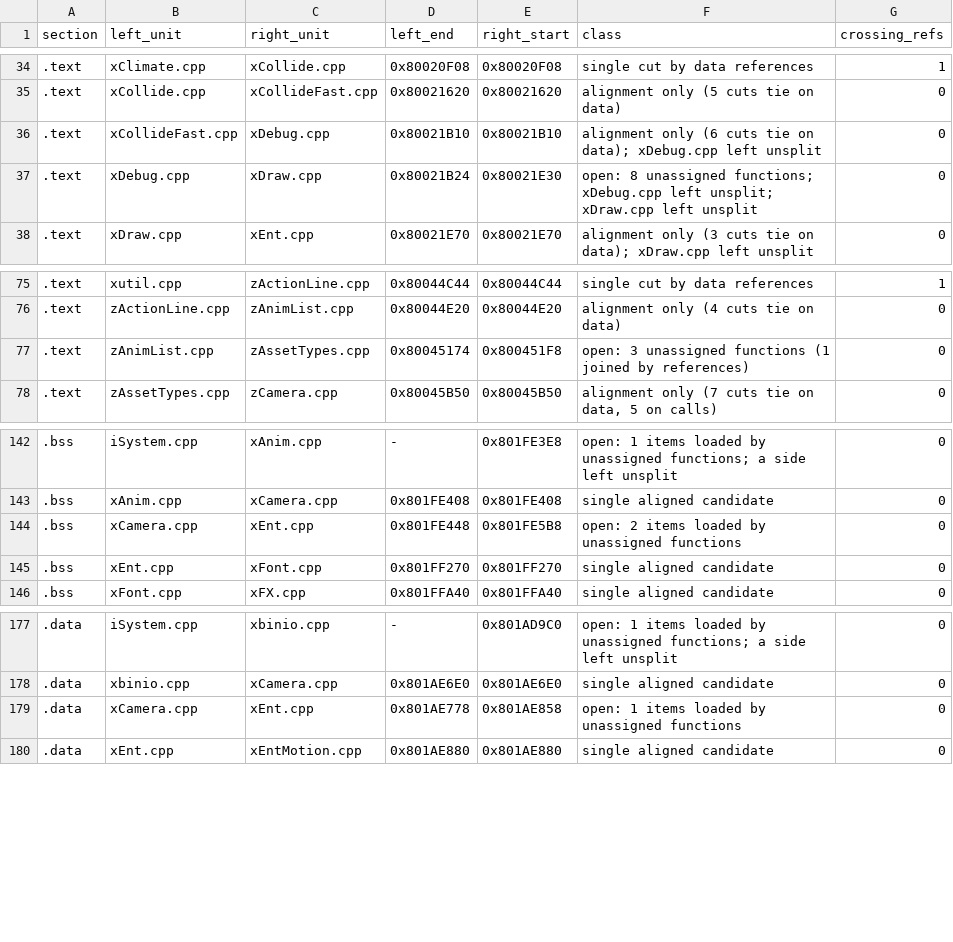
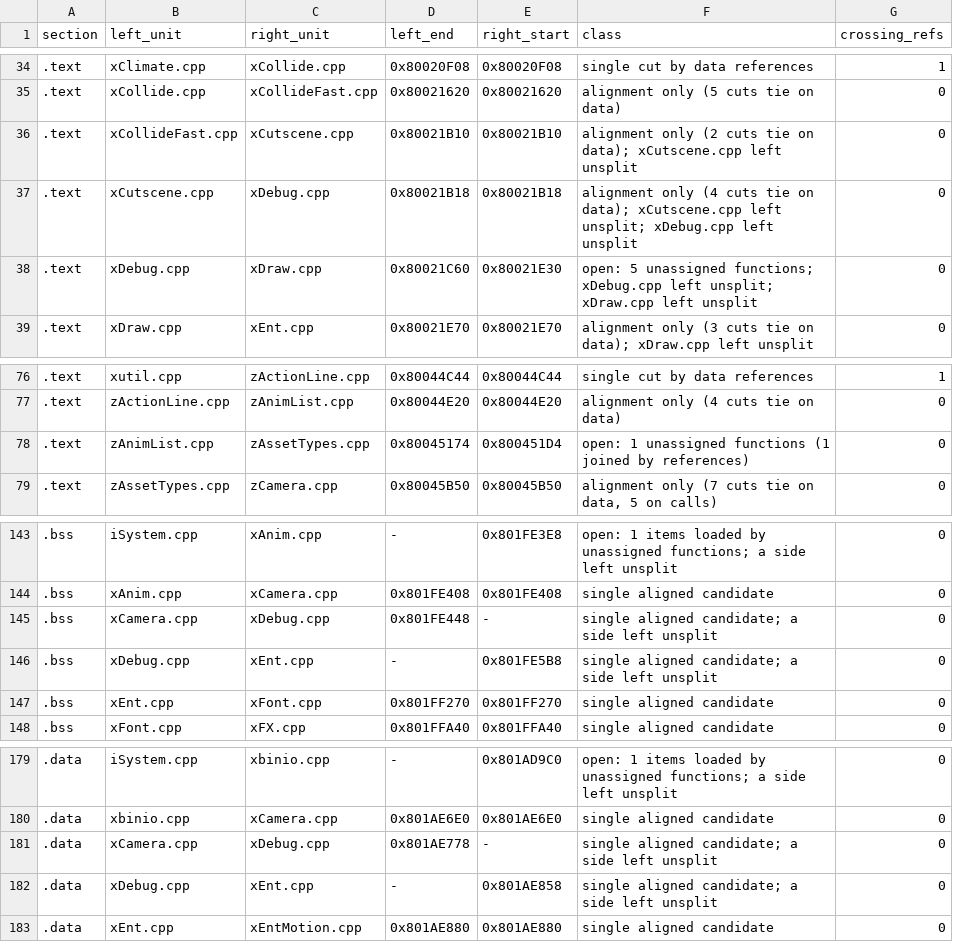
Before and after one commit to mitsevox/n100f, a TSV file: config/GIHE78-rev0/split_edges.tsv, drawn as a sheet; only a part is shown, gaps mark what is left out.

```diff
--- a/config/GIHE78-rev0/split_edges.tsv
+++ b/config/GIHE78-rev0/split_edges.tsv
@@ -35,4 +35,5 @@ section	left_unit	right_unit	left_end	right_start	class	crossing_refs
 .text	xCollide.cpp	xCollideFast.cpp	0x80021620	0x80021620	alignment only (5 cuts tie on data)	0
-.text	xCollideFast.cpp	xDebug.cpp	0x80021B10	0x80021B10	alignment only (6 cuts tie on data); xDebug.cpp left unsplit	0
-.text	xDebug.cpp	xDraw.cpp	0x80021B24	0x80021E30	open: 8 unassigned functions; xDebug.cpp left unsplit; xDraw.cpp left unsplit	0
+.text	xCollideFast.cpp	xCutscene.cpp	0x80021B10	0x80021B10	alignment only (2 cuts tie on data); xCutscene.cpp left unsplit	0
+.text	xCutscene.cpp	xDebug.cpp	0x80021B18	0x80021B18	alignment only (4 cuts tie on data); xCutscene.cpp left unsplit; xDebug.cpp left unsplit	0
+.text	xDebug.cpp	xDraw.cpp	0x80021C60	0x80021E30	open: 5 unassigned functions; xDebug.cpp left unsplit; xDraw.cpp left unsplit	0
 .text	xDraw.cpp	xEnt.cpp	0x80021E70	0x80021E70	alignment only (3 cuts tie on data); xDraw.cpp left unsplit	0
@@ -76,3 +77,3 @@ section	left_unit	right_unit	left_end	right_start	class	crossing_refs
 .text	zActionLine.cpp	zAnimList.cpp	0x80044E20	0x80044E20	alignment only (4 cuts tie on data)	0
-.text	zAnimList.cpp	zAssetTypes.cpp	0x80045174	0x800451F8	open: 3 unassigned functions (1 joined by references)	0
+.text	zAnimList.cpp	zAssetTypes.cpp	0x80045174	0x800451D4	open: 1 unassigned functions (1 joined by references)	0
 .text	zAssetTypes.cpp	zCamera.cpp	0x80045B50	0x80045B50	alignment only (7 cuts tie on data, 5 on calls)	0
@@ -143,3 +144,4 @@ section	left_unit	right_unit	left_end	right_start	class	crossing_refs
 .bss	xAnim.cpp	xCamera.cpp	0x801FE408	0x801FE408	single aligned candidate	0
-.bss	xCamera.cpp	xEnt.cpp	0x801FE448	0x801FE5B8	open: 2 items loaded by unassigned functions	0
+.bss	xCamera.cpp	xDebug.cpp	0x801FE448	-	single aligned candidate; a side left unsplit	0
+.bss	xDebug.cpp	xEnt.cpp	-	0x801FE5B8	single aligned candidate; a side left unsplit	0
 .bss	xEnt.cpp	xFont.cpp	0x801FF270	0x801FF270	single aligned candidate	0
@@ -178,3 +180,4 @@ section	left_unit	right_unit	left_end	right_start	class	crossing_refs
 .data	xbinio.cpp	xCamera.cpp	0x801AE6E0	0x801AE6E0	single aligned candidate	0
-.data	xCamera.cpp	xEnt.cpp	0x801AE778	0x801AE858	open: 1 items loaded by unassigned functions	0
+.data	xCamera.cpp	xDebug.cpp	0x801AE778	-	single aligned candidate; a side left unsplit	0
+.data	xDebug.cpp	xEnt.cpp	-	0x801AE858	single aligned candidate; a side left unsplit	0
 .data	xEnt.cpp	xEntMotion.cpp	0x801AE880	0x801AE880	single aligned candidate	0
```
Also changed, not shown: config/GIHE78-rev0/split_units.tsv, config/GIHE78-rev1/evidence.tsv, 11 other files.
